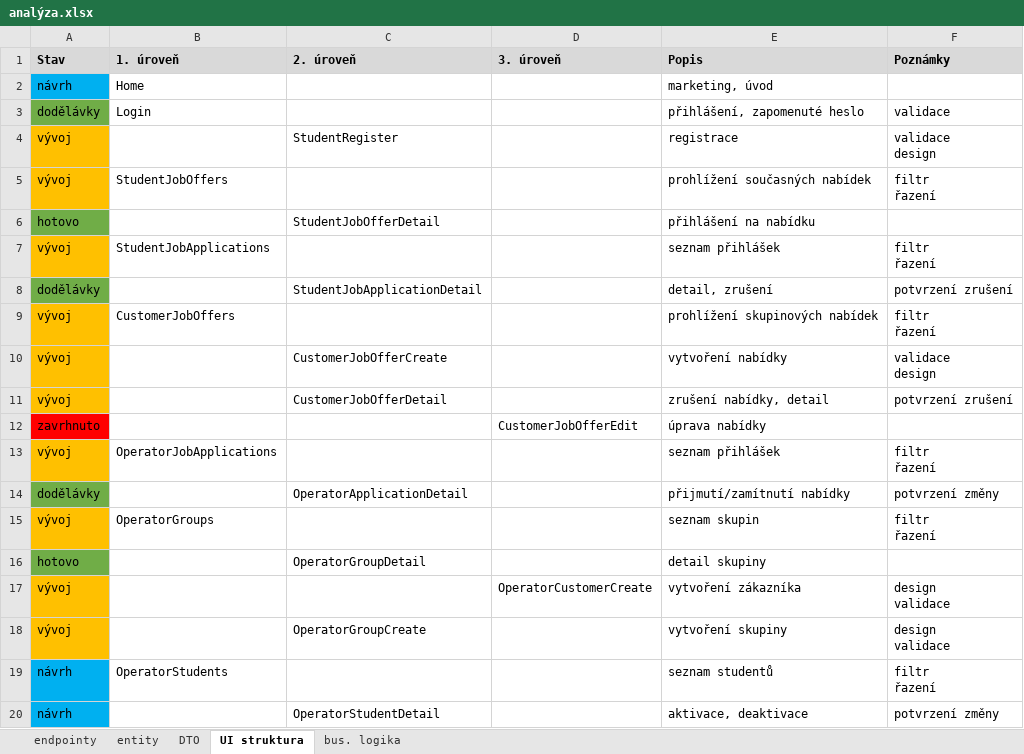
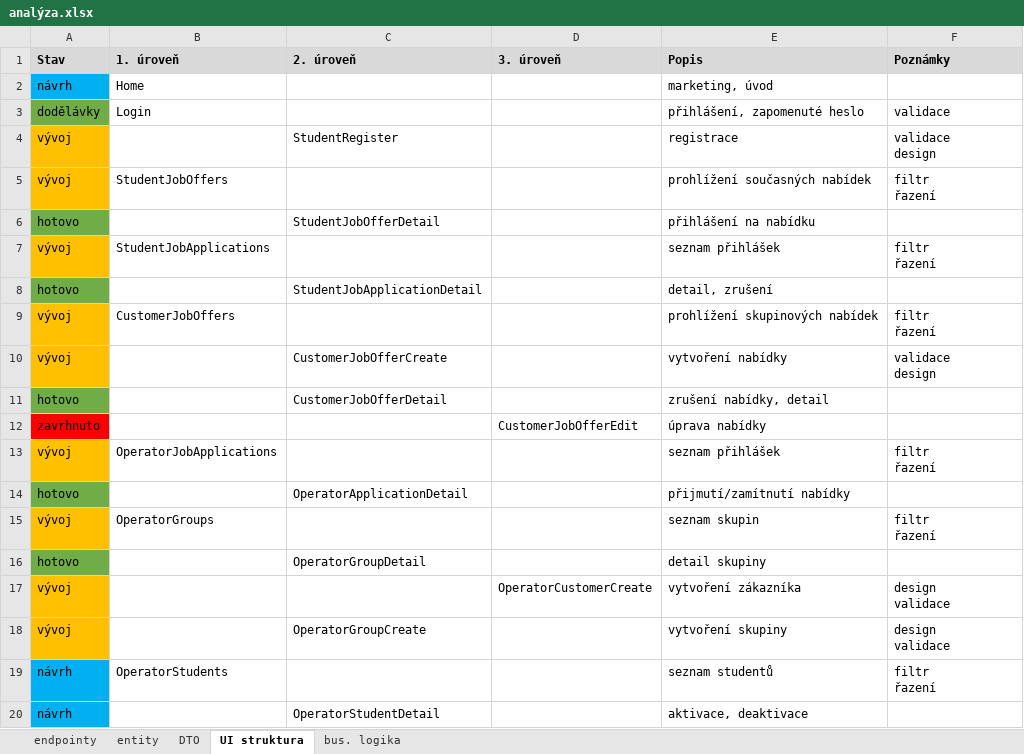
Before and after one commit to hroudaadam/studentby, an Excel workbook: analýza.xlsx, sheet UI struktura, drawn as a sheet; values as stored, in another font and other column widths than the file's, no borders; the diff names each change by its address in the sheet, - before the commit and + after, or states it on an @@ line.

```diff
--- a/analýza.xlsx (sheet UI struktura)
+++ b/analýza.xlsx (sheet UI struktura)
-A8 (Stav): dodělávky
+A8 (Stav): hotovo
-F8 (Poznámky): potvrzení zrušení
+F8 (Poznámky): (empty)
-A11 (Stav): vývoj
+A11 (Stav): hotovo
-A11 fill: #FFC000
+A11 fill: #70AD47
-F11 (Poznámky): potvrzení zrušení
+F11 (Poznámky): (empty)
-A14 (Stav): dodělávky
+A14 (Stav): hotovo
-F14 (Poznámky): potvrzení změny
+F14 (Poznámky): (empty)
-F20 (Poznámky): potvrzení změny
+F20 (Poznámky): (empty)
```
Also changed, not shown: sheet endpointy, sheet bus. logika, 14 other files.
